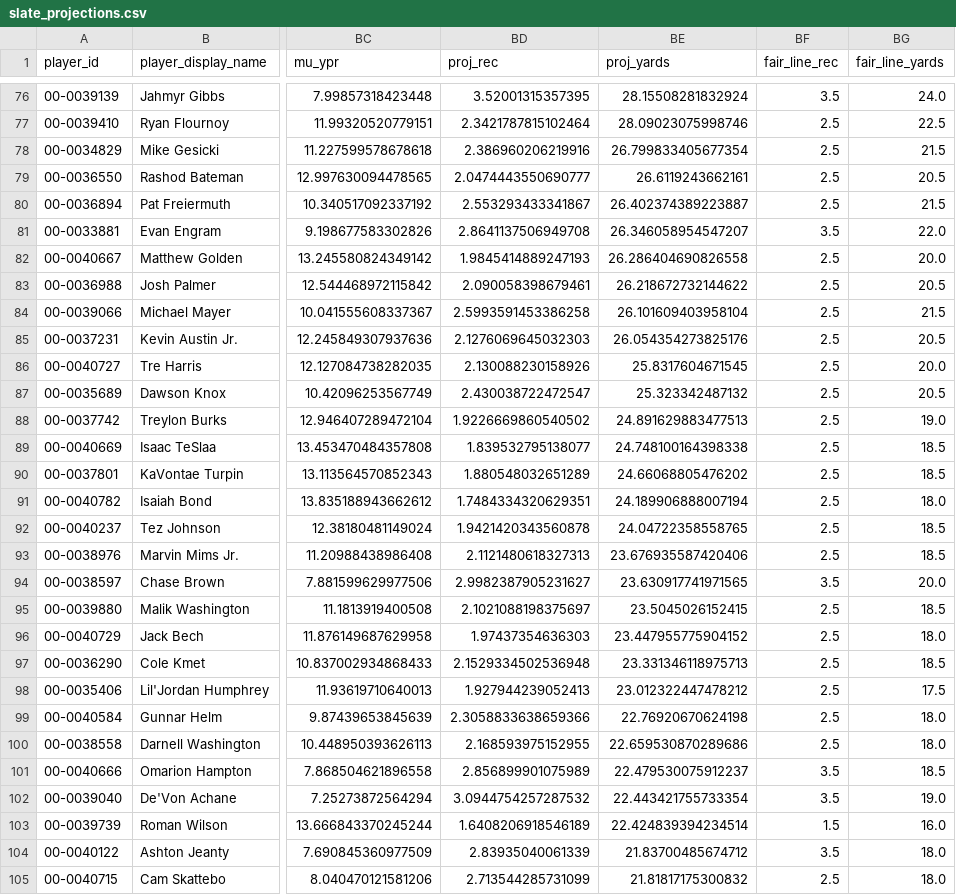
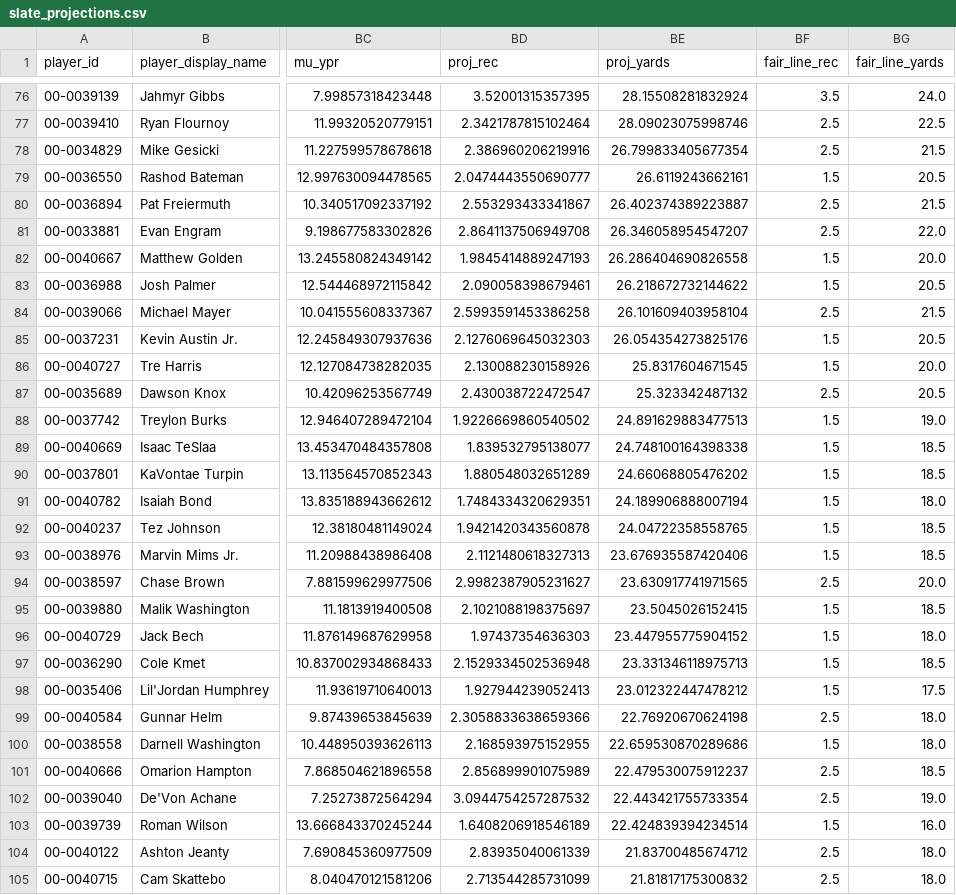
Before and after one commit to NickAiNYC/PropWire, a CSV file: viewer/slate_projections.csv, drawn as a sheet; only a part is shown, gaps mark what is left out; the diff covers the shown part only; the diff names each change by its address in the sheet, - before the commit and + after, or states it on an @@ line.

Commit message:
fix: correct discrete reception fair line hook placement to 50% P(over)

```diff
--- a/viewer/slate_projections.csv
+++ b/viewer/slate_projections.csv
-BF79 (fair_line_rec): 2.5
+BF79 (fair_line_rec): 1.5
-BF81 (fair_line_rec): 3.5
+BF81 (fair_line_rec): 2.5
-BF82:BF83 (fair_line_rec): 2.5
+BF82:BF83 (fair_line_rec): 1.5
-BF85:BF86 (fair_line_rec): 2.5
+BF85:BF86 (fair_line_rec): 1.5
-BF88:BF93 (fair_line_rec): 2.5
+BF88:BF93 (fair_line_rec): 1.5
-BF94 (fair_line_rec): 3.5
+BF94 (fair_line_rec): 2.5
-BF95:BF98 (fair_line_rec): 2.5
+BF95:BF98 (fair_line_rec): 1.5
-BF100 (fair_line_rec): 2.5
+BF100 (fair_line_rec): 1.5
-BF101:BF102 (fair_line_rec): 3.5
+BF101:BF102 (fair_line_rec): 2.5
-BF104 (fair_line_rec): 3.5
+BF104 (fair_line_rec): 2.5
```
Also changed, not shown: 57 edited cells elsewhere in this file, 9 other files.
